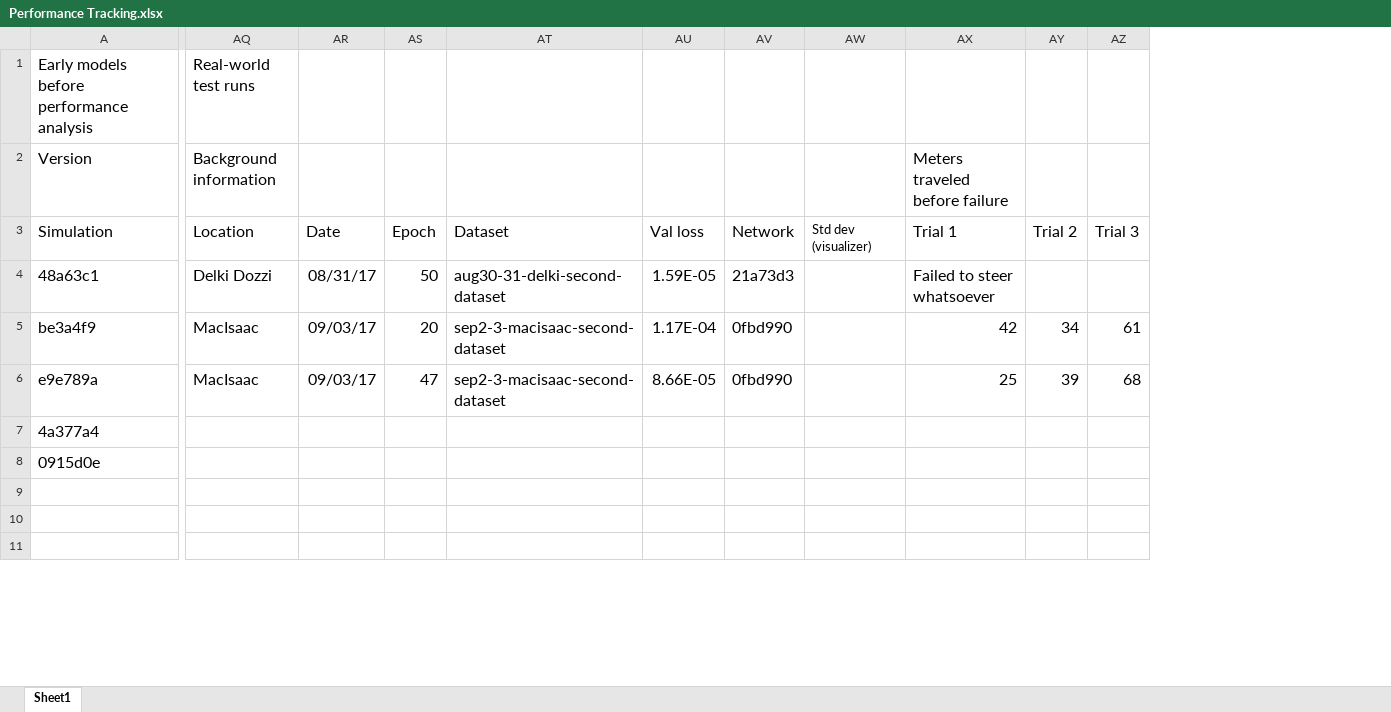
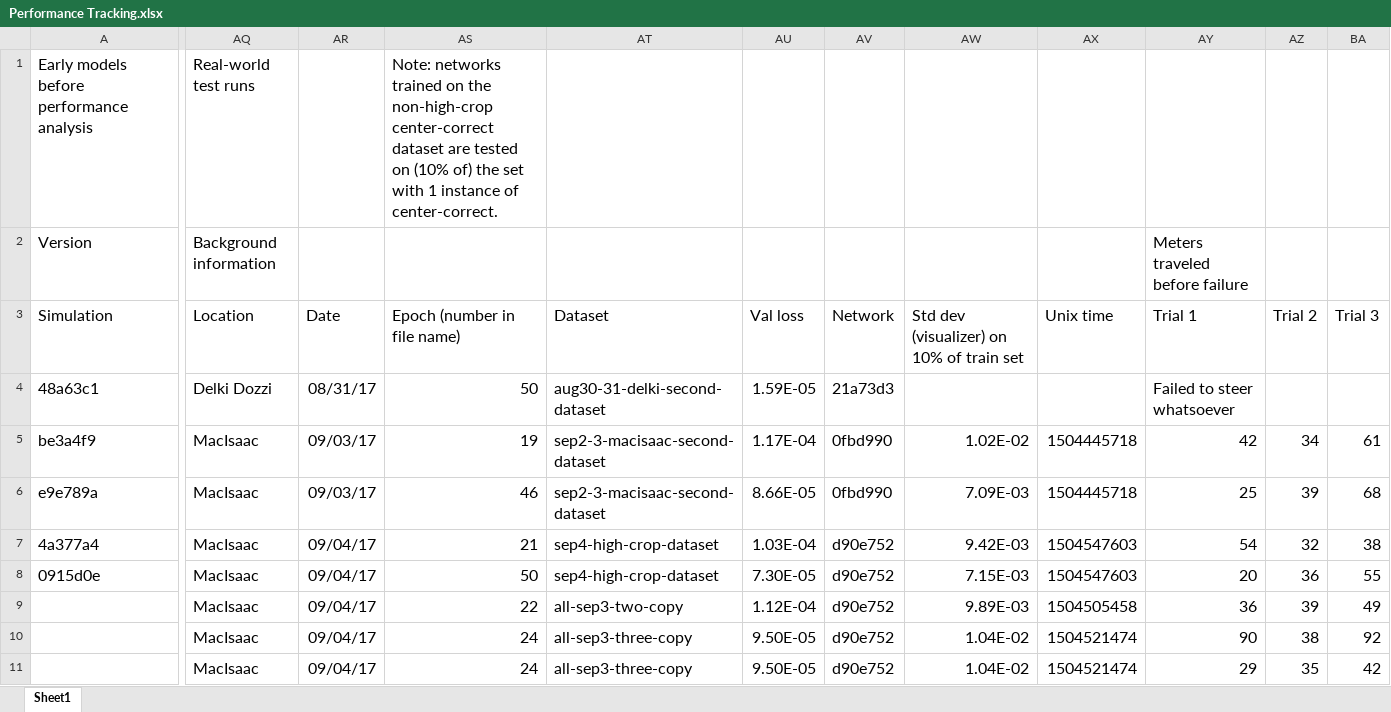
Before and after one commit to Ethcad/SelfDrivingNetwork, an Excel workbook: results/Performance Tracking.xlsx, sheet Sheet1, drawn as a sheet; only a part is shown, gaps mark what is left out; values as stored, in another font and other column widths than the file's, no borders; removed rows and columns are numbered as before the commit, all else as after; the diff covers the shown part only; the diff names each change by its address in the sheet, - before the commit and + after, or states it on an @@ line.

Commit message:
Updated spreadsheet

```diff
--- a/results/Performance Tracking.xlsx (sheet Sheet1)
+++ b/results/Performance Tracking.xlsx (sheet Sheet1)
-column AS, rows 3-6: Epoch | 50 | 20 | 47
+column AS, rows 1-11: Note: networks trained on the non-high-crop center-correct dataset are tested on (10% of) the set with 1 instance of center-correct. |  | Epoch (number in file name) | 50 | 19 | 46 | 21 | 50 | 22 | 24 | 24
-column AW, row 3: Std dev (visualizer)
+column AW, rows 3-11: Std dev (visualizer) on 10% of train set |  | 1.02E-02 | 7.09E-03 | 9.42E-03 | 7.15E-03 | 9.89E-03 | 1.04E-02 | 1.04E-02
+column AX, rows 3-11: Unix time |  | 1504445718 | 1504445718 | 1504547603 | 1504547603 | 1504505458 | 1504521474 | 1504521474
-AQ7:AQ11 (Background information): (empty)
+AQ7:AQ11 (Background information): MacIsaac
-AR7:AR11: (empty)
+AR7:AR11: 09/04/17
-AT7:AT8: (empty)
+AT7:AT8: sep4-high-crop-dataset
-AU7: (empty)
+AU7: 1.03E-04
-AV7:AV11: (empty)
+AV7:AV11: d90e752
-AY7 (Meters traveled before failure): (empty)
+AY7 (Meters traveled before failure): 54
-AZ7: (empty)
+AZ7: 32
-BA7: (empty)
+BA7: 38
-AU8: (empty)
+AU8: 7.30E-05
-AY8 (Meters traveled before failure): (empty)
+AY8 (Meters traveled before failure): 20
-AZ8: (empty)
+AZ8: 36
-BA8: (empty)
+BA8: 55
-AT9: (empty)
+AT9: all-sep3-two-copy
-AU9: (empty)
+AU9: 1.12E-04
-AY9 (Meters traveled before failure): (empty)
+AY9 (Meters traveled before failure): 36
-AZ9: (empty)
+AZ9: 39
-BA9: (empty)
+BA9: 49
-AT10:AT11: (empty)
+AT10:AT11: all-sep3-three-copy
-AU10:AU11: (empty)
+AU10:AU11: 9.50E-05
-AY10 (Meters traveled before failure): (empty)
+AY10 (Meters traveled before failure): 90
-AZ10: (empty)
+AZ10: 38
-BA10: (empty)
+BA10: 92
-AY11 (Meters traveled before failure): (empty)
+AY11 (Meters traveled before failure): 29
-AZ11: (empty)
+AZ11: 35
-BA11: (empty)
+BA11: 42
```
Also changed, not shown: 8 edited cells elsewhere in this sheet, 1 other file.
